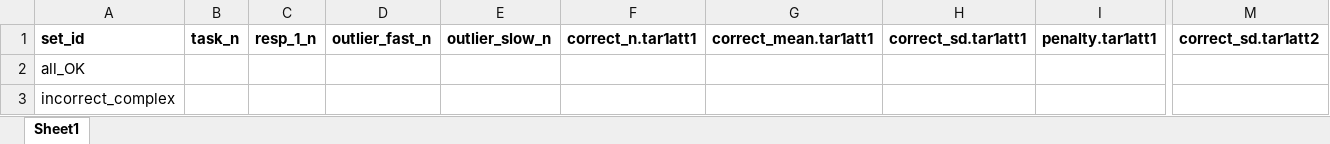
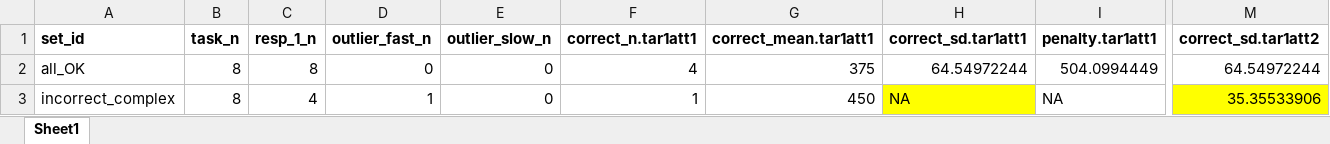
Before and after one commit to tpronk/sandra, an Excel workbook: framework_demos/meta/tests_dscores.scores.iat.xlsx, sheet Sheet1, drawn as a sheet; only a part is shown, gaps mark what is left out; values as stored, in another font and other column widths than the file's, no borders; the diff covers the shown part only; the diff names each change by its address in the sheet, - before the commit and + after, or states it on an @@ line.

```diff
--- a/framework_demos/meta/tests_dscores.scores.iat.xlsx (sheet Sheet1)
+++ b/framework_demos/meta/tests_dscores.scores.iat.xlsx (sheet Sheet1)
-B2:B3 (task_n): (empty)
+B2:B3 (task_n): 8
-C2 (resp_1_n): (empty)
+C2 (resp_1_n): 8
-D2 (outlier_fast_n): (empty)
+D2 (outlier_fast_n): 0
-E2:E3 (outlier_slow_n): (empty)
+E2:E3 (outlier_slow_n): 0
-F2 (correct_n.tar1att1): (empty)
+F2 (correct_n.tar1att1): 4
-G2 (correct_mean.tar1att1): (empty)
+G2 (correct_mean.tar1att1): 375
-H2 (correct_sd.tar1att1): (empty)
+H2 (correct_sd.tar1att1): 64.54972244
-I2 (penalty.tar1att1): (empty)
+I2 (penalty.tar1att1): 504.0994449
-M2 (correct_sd.tar1att2): (empty)
+M2 (correct_sd.tar1att2): 64.54972244
-C3 (resp_1_n): (empty)
+C3 (resp_1_n): 4
-D3 (outlier_fast_n): (empty)
+D3 (outlier_fast_n): 1
-F3 (correct_n.tar1att1): (empty)
+F3 (correct_n.tar1att1): 1
-G3 (correct_mean.tar1att1): (empty)
+G3 (correct_mean.tar1att1): 450
-H3 (correct_sd.tar1att1): (empty)
+H3 (correct_sd.tar1att1): NA
-H3 fill: none
+H3 fill: #FFFF00
-I3 (penalty.tar1att1): (empty)
+I3 (penalty.tar1att1): NA
-M3 (correct_sd.tar1att2): (empty)
+M3 (correct_sd.tar1att2): 35.35533906
-M3 fill: none
+M3 fill: #FFFF00
```
Also changed, not shown: 2 added rows, 2 removed rows, 62 edited cells and cell formats elsewhere in this sheet, 5 other files.
